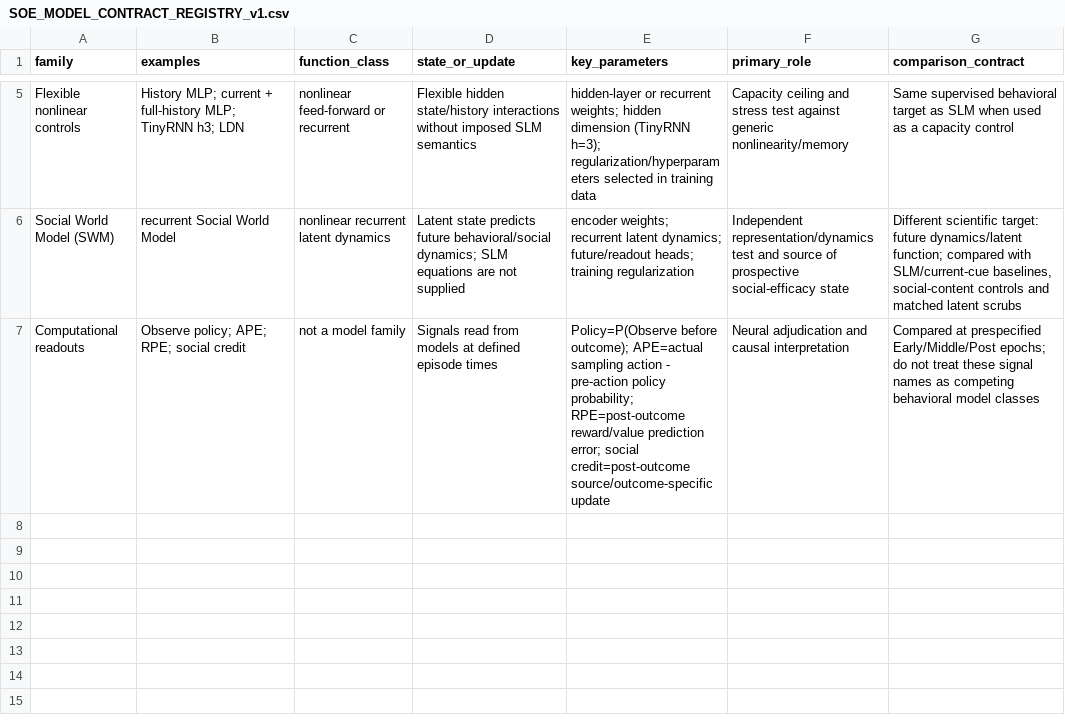
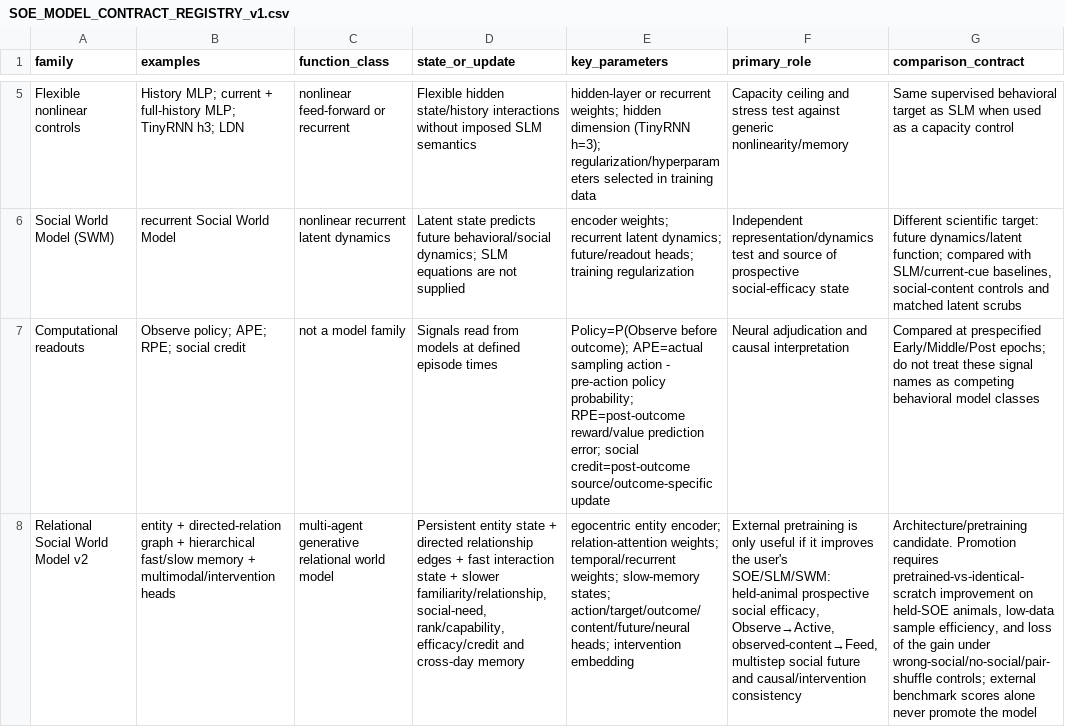
Before and after one commit to neugun/pSI-atlas, a CSV file: soe-social-learning/data/SOE_MODEL_CONTRACT_REGISTRY_v1.csv, drawn as a sheet; only a part is shown, gaps mark what is left out; the diff names each change by its address in the sheet, - before the commit and + after, or states it on an @@ line.

Commit message:
Build relational mouse social world model foundation

```diff
--- a/soe-social-learning/data/SOE_MODEL_CONTRACT_REGISTRY_v1.csv
+++ b/soe-social-learning/data/SOE_MODEL_CONTRACT_REGISTRY_v1.csv
+row 8: Relational Social World Model v2 | entity + directed-relation graph + hierarchical fast/slow memory + multimodal/intervention heads | multi-agent generative relational world model | Persistent entity state + directed relationship edges + fast interaction state + slower familiarity/relationship, social-need, rank/capability, efficacy/credit and cross-day memory | egocentric entity encoder; relation-attention weights; temporal/recurrent weights; slow-memory states; action/target/outcome/content/future/neural heads; intervention embedding | External pretraining is only useful if it improves the user's SOE/SLM/SWM: held-animal prospective social efficacy, Observe→Active, observed-content→Feed, multistep social future and causal/intervention consistency | Architecture/pretraining candidate. Promotion requires pretrained-vs-identical-scratch improvement on held-SOE animals, low-data sample efficiency, and loss of the gain under wrong-social/no-social/pair-shuffle controls; external benchmark scores alone never promote the model
```
Also changed, not shown: 35 other files.
